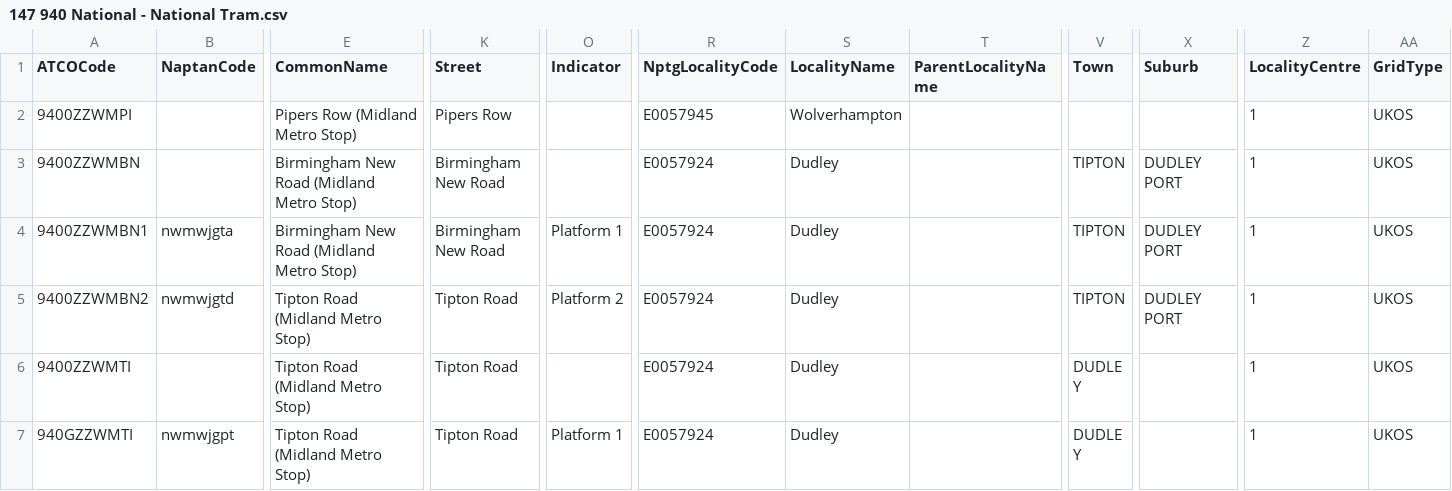
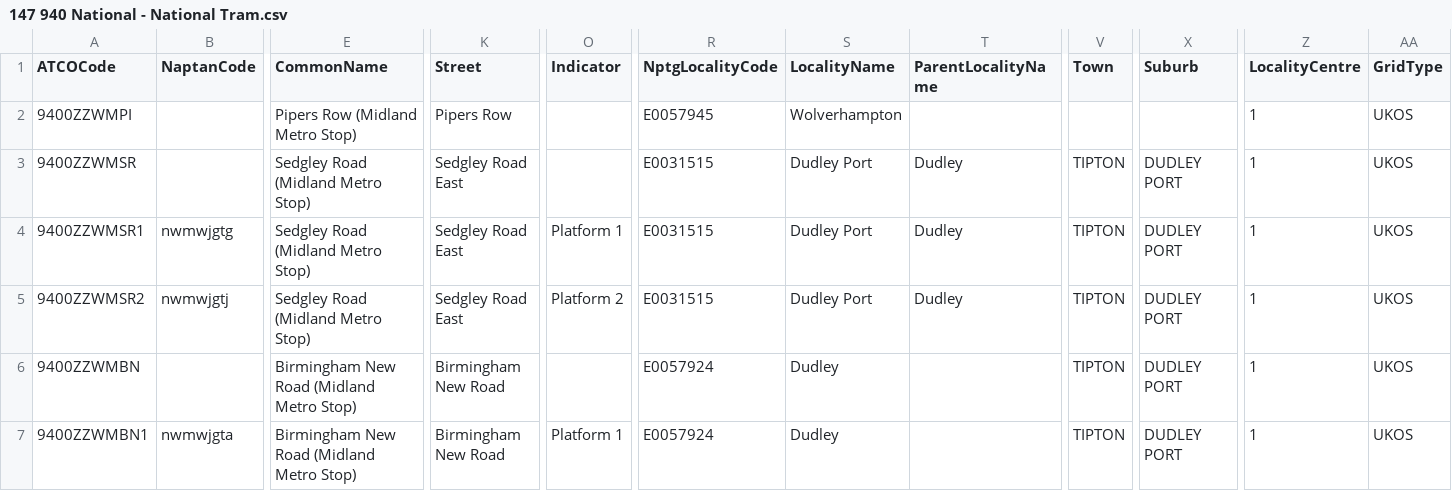
Before and after one commit to bustimes/scrapings, a CSV file: naptan/147 940 National - National Tram.csv, drawn as a sheet; only a part is shown, gaps mark what is left out; the shorter side is filled out with more unchanged rows; rows hold the shown columns only; the diff names each change by its address in the sheet, - before the commit and + after, or states it on an @@ line.

```diff
--- a/naptan/147 940 National - National Tram.csv
+++ b/naptan/147 940 National - National Tram.csv
+row 3: 9400ZZWMSR |  | Sedgley Road (Midland Metro Stop) | Sedgley Road East |  | E0031515 | Dudley Port | Dudley | TIPTON | DUDLEY PORT | 1 | UKOS
+row 4: 9400ZZWMSR1 | nwmwjgtg | Sedgley Road (Midland Metro Stop) | Sedgley Road East | Platform 1 | E0031515 | Dudley Port | Dudley | TIPTON | DUDLEY PORT | 1 | UKOS
+row 5: 9400ZZWMSR2 | nwmwjgtj | Sedgley Road (Midland Metro Stop) | Sedgley Road East | Platform 2 | E0031515 | Dudley Port | Dudley | TIPTON | DUDLEY PORT | 1 | UKOS
```
